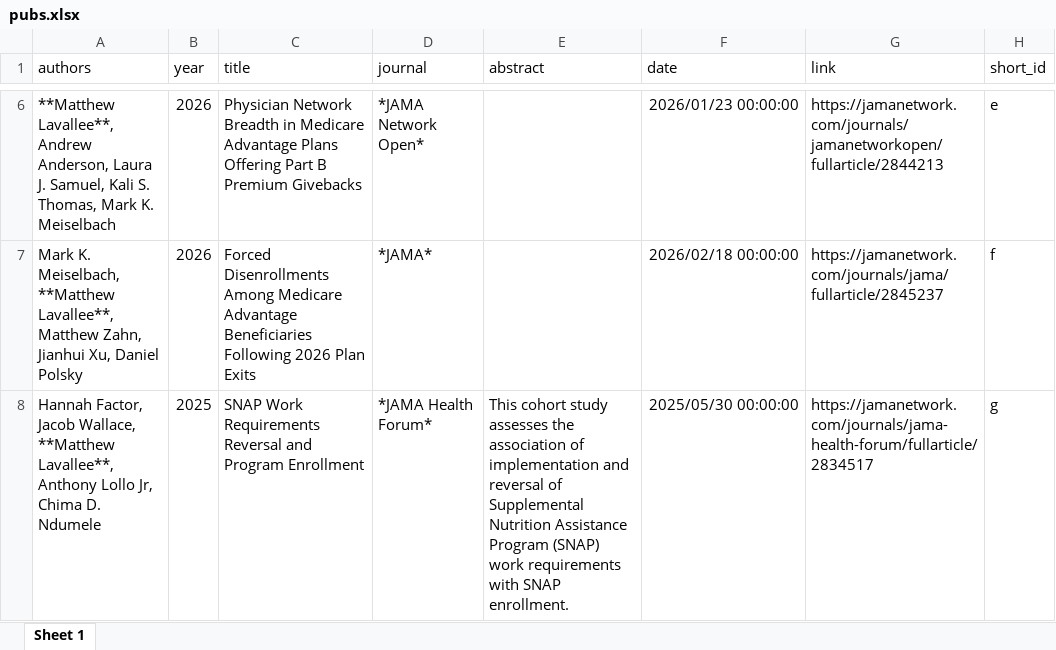
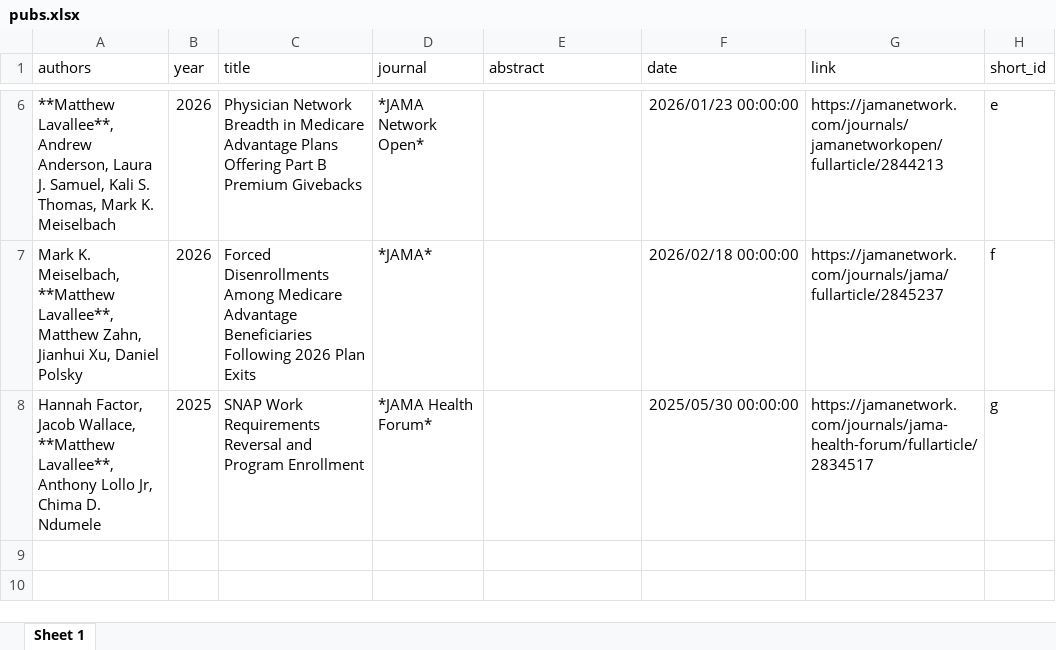
Before and after one commit to MatthewLavallee/matthewlavallee.github.io, an Excel workbook: pubs/pubs.xlsx, sheet Sheet 1, drawn as a sheet; only a part is shown, gaps mark what is left out; values as stored, in another font and other column widths than the file's, no borders; the diff names each change by its address in the sheet, - before the commit and + after, or states it on an @@ line.

```diff
--- a/pubs/pubs.xlsx (sheet Sheet 1)
+++ b/pubs/pubs.xlsx (sheet Sheet 1)
-E8 (abstract): This cohort study assesses the association of implementation and reversal of Supplemental Nutrition Assistance Program (SNAP) work requirements with SNAP enrollment.
+E8 (abstract): (empty)
```
Also changed, not shown: 9 other files.
